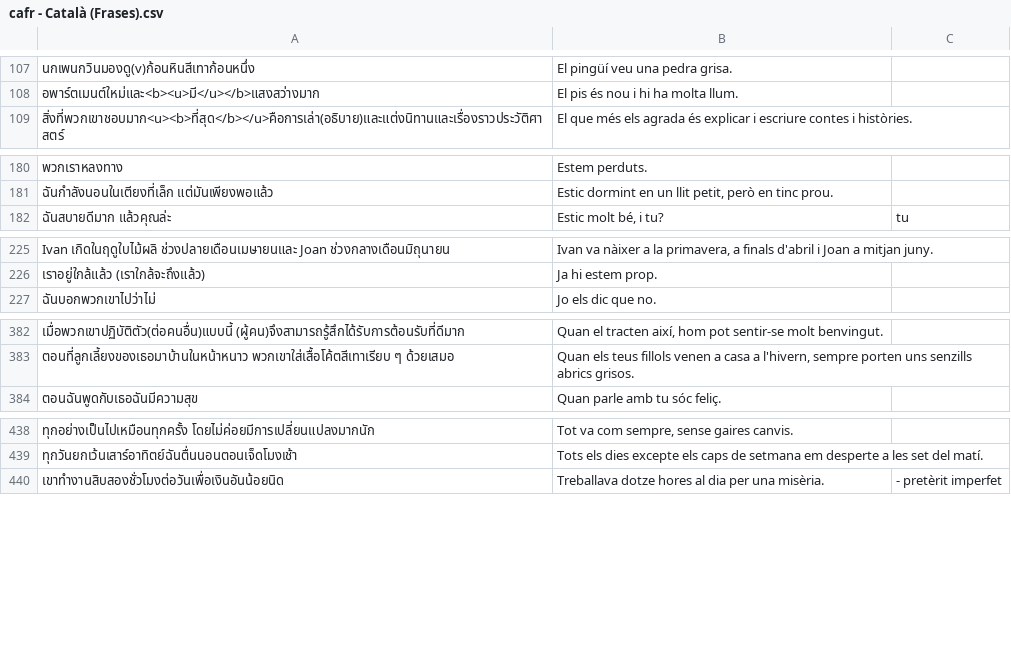
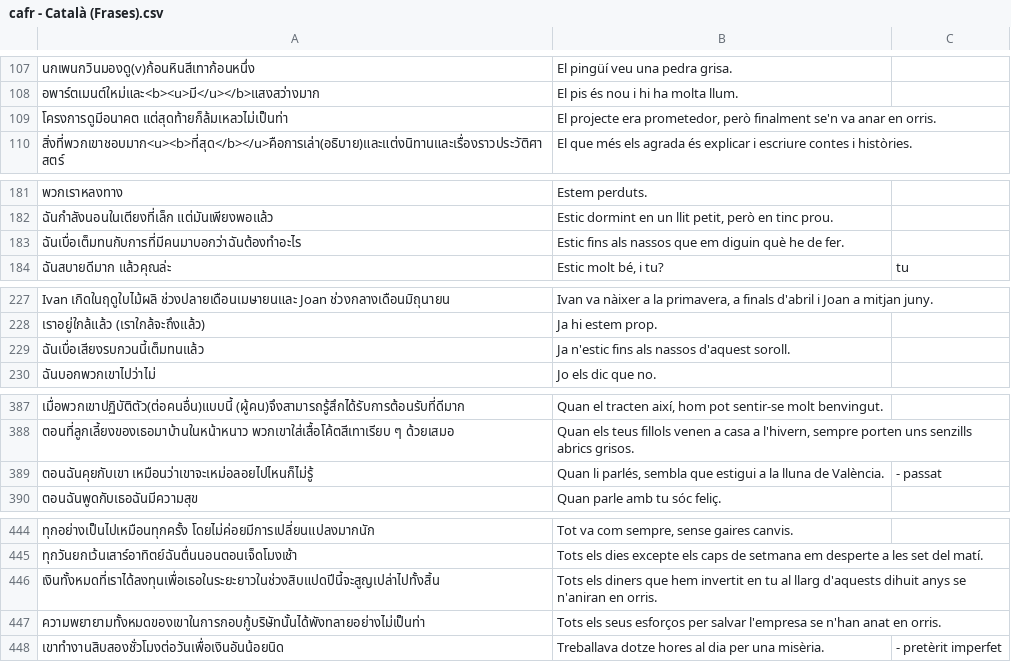
Before and after one commit to ponlawat-w/anki-collection, a CSV file: notes/cafr - Català (Frases).csv, drawn as a sheet; only a part is shown, gaps mark what is left out; the diff covers the shown part only; the diff names each change by its address in the sheet, - before the commit and + after, or states it on an @@ line.

```diff
--- a/notes/cafr - Català (Frases).csv
+++ b/notes/cafr - Català (Frases).csv
+row 109: โครงการดูมีอนาคต แต่สุดท้ายก็ล้มเหลวไม่เป็นท่า | El projecte era prometedor, però finalment se'n va anar en orris.
+row 183: ฉันเบื่อเต็มทนกับการที่มีคนมาบอกว่าฉันต้องทำอะไร | Estic fins als nassos que em diguin què he de fer.
+row 229: ฉันเบื่อเสียงรบกวนนี้เต็มทนแล้ว | Ja n'estic fins als nassos d'aquest soroll.
+row 389: ตอนฉันคุยกับเขา เหมือนว่าเขาจะเหม่อลอยไปไหนก็ไม่รู้ | Quan li parlés, sembla que estigui a la lluna de València. | - passat
+row 446: เงินทั้งหมดที่เราได้ลงทุนเพื่อเธอในระยะยาวในช่วงสิบแปดปีนี้จะสูญเปล่าไปทั้งสิ้น | Tots els diners que hem invertit en tu al llarg d'aquests dihuit anys se n'aniran en orris.
+row 447: ความพยายามทั้งหมดของเขาในการกอบกู้บริษัทนั้นได้พังทลายอย่างไม่เป็นท่า | Tots els seus esforços per salvar l'empresa se n'han anat en orris.
```
Also changed, not shown: 2 added rows elsewhere in this file, notes/cath - Català.csv, notes/esfr - Español (Frases).csv, 7 other files.
